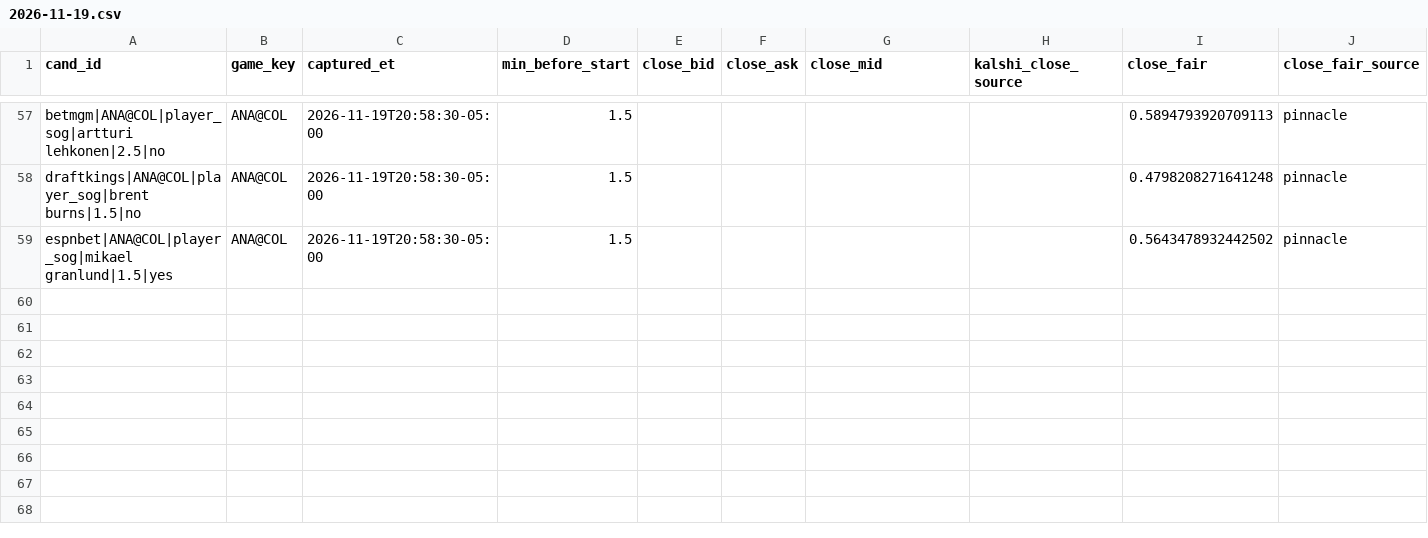
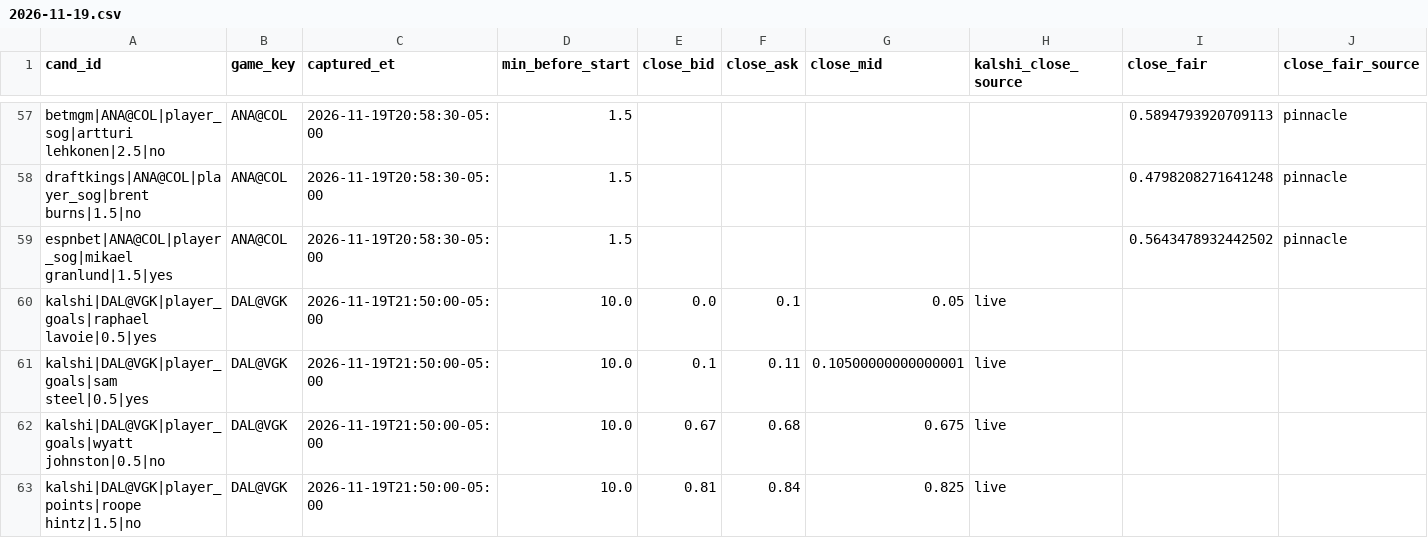
Before and after one commit to qtc8m722n9-dot/nhl-bettings-pipeline, a CSV file: data/closing/2026-11-19.csv, drawn as a sheet; only a part is shown, gaps mark what is left out.

```diff
--- a/data/closing/2026-11-19.csv
+++ b/data/closing/2026-11-19.csv
@@ -59 +59,5 @@ draftkings|ANA@COL|player_sog|brent burns|1.5|no,ANA@COL,2026-11-19T20:58:30-05:
 espnbet|ANA@COL|player_sog|mikael granlund|1.5|yes,ANA@COL,2026-11-19T20:58:30-05:00,1.5,,,,,0.5643478932442502,pinnacle
+kalshi|DAL@VGK|player_goals|raphael lavoie|0.5|yes,DAL@VGK,2026-11-19T21:50:00-05:00,10.0,0.0,0.1,0.05,live,,
+kalshi|DAL@VGK|player_goals|sam steel|0.5|yes,DAL@VGK,2026-11-19T21:50:00-05:00,10.0,0.1,0.11,0.10500000000000001,live,,
+kalshi|DAL@VGK|player_goals|wyatt johnston|0.5|no,DAL@VGK,2026-11-19T21:50:00-05:00,10.0,0.67,0.68,0.675,live,,
+kalshi|DAL@VGK|player_points|roope hintz|1.5|no,DAL@VGK,2026-11-19T21:50:00-05:00,10.0,0.81,0.84,0.825,live,,
```
